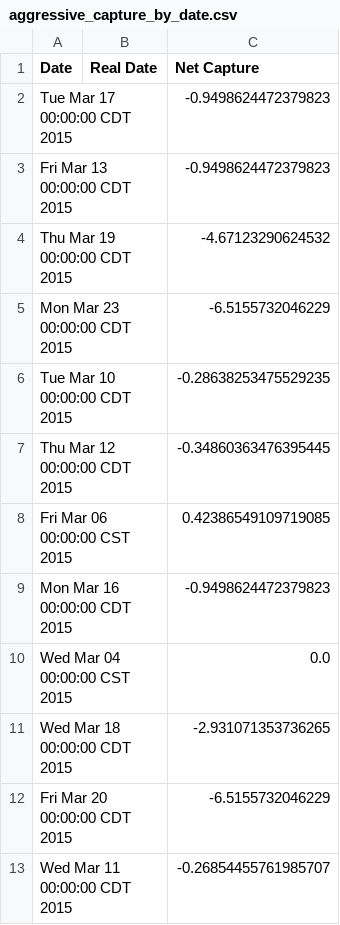
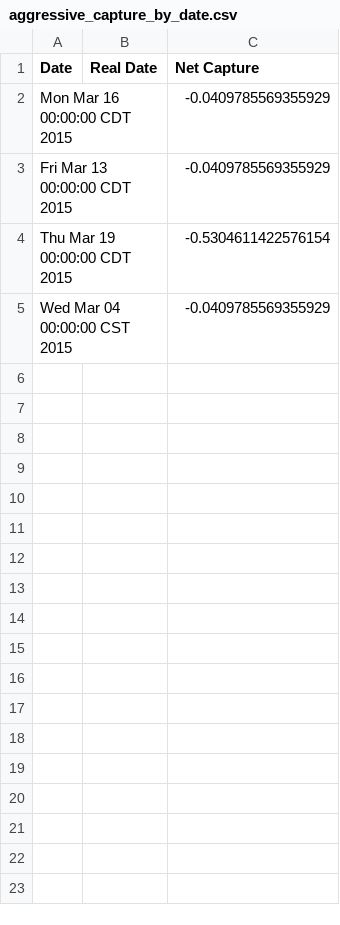
Before and after one commit to stockit/stockit, a CSV file: results/fold_0/aggressive_capture_by_date.csv, drawn as a sheet.

```diff
--- a/results/fold_0/aggressive_capture_by_date.csv
+++ b/results/fold_0/aggressive_capture_by_date.csv
@@ -1,13 +1,5 @@
 Date, Real Date, Net Capture
-Tue Mar 17 00:00:00 CDT 2015, , -0.9498624472379823
-Fri Mar 13 00:00:00 CDT 2015, , -0.9498624472379823
-Thu Mar 19 00:00:00 CDT 2015, , -4.67123290624532
-Mon Mar 23 00:00:00 CDT 2015, , -6.5155732046229
-Tue Mar 10 00:00:00 CDT 2015, , -0.28638253475529235
-Thu Mar 12 00:00:00 CDT 2015, , -0.34860363476395445
-Fri Mar 06 00:00:00 CST 2015, , 0.42386549109719085
-Mon Mar 16 00:00:00 CDT 2015, , -0.9498624472379823
-Wed Mar 04 00:00:00 CST 2015, , 0.0
-Wed Mar 18 00:00:00 CDT 2015, , -2.931071353736265
-Fri Mar 20 00:00:00 CDT 2015, , -6.5155732046229
-Wed Mar 11 00:00:00 CDT 2015, , -0.26854455761985707
+Mon Mar 16 00:00:00 CDT 2015, , -0.0409785569355929
+Fri Mar 13 00:00:00 CDT 2015, , -0.0409785569355929
+Thu Mar 19 00:00:00 CDT 2015, , -0.5304611422576154
+Wed Mar 04 00:00:00 CST 2015, , -0.0409785569355929
```
Also changed, not shown: results/fold_0/net_capture_by_date.csv, results/fold_2/aggressive_capture_by_date.csv, 21 other files.
